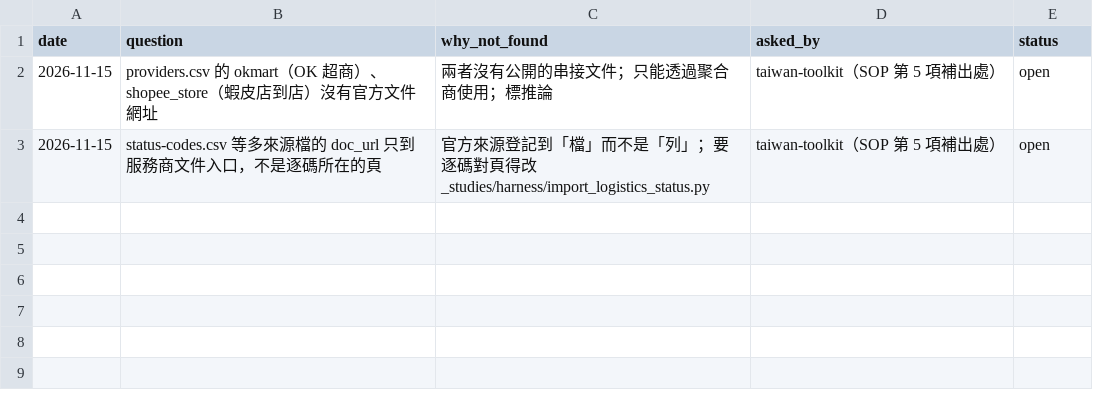
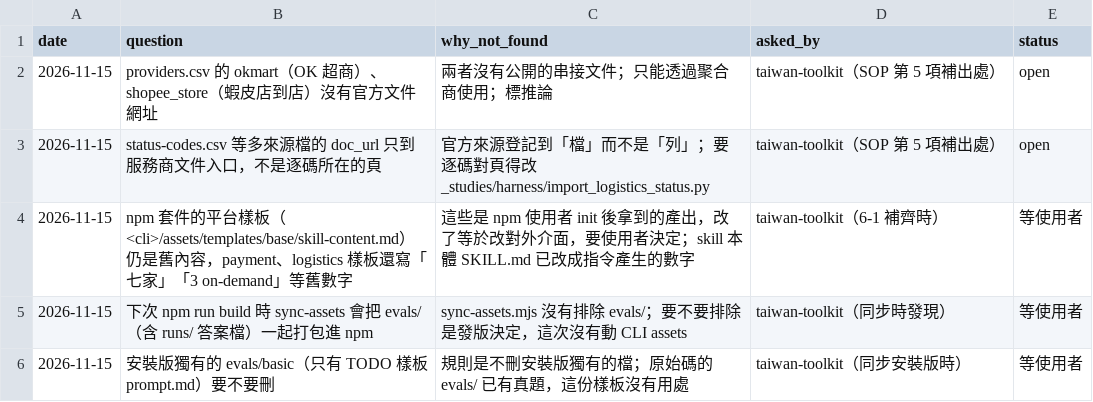
Before and after one commit to Moksa1123/taiwan-ecommerce-toolkit, a CSV file: taiwan-logistics/data/pending.csv, drawn as a sheet.

```diff
--- a/taiwan-logistics/data/pending.csv
+++ b/taiwan-logistics/data/pending.csv
@@ -3 +3,4 @@ date,question,why_not_found,asked_by,status
 2026-11-15,status-codes.csv 等多來源檔的 doc_url 只到服務商文件入口，不是逐碼所在的頁,官方來源登記到「檔」而不是「列」；要逐碼對頁得改 _studies/harness/import_logistics_status.py,taiwan-toolkit（SOP 第 5 項補出處）,open
+2026-11-15,npm 套件的平台樣板（<cli>/assets/templates/base/skill-content.md）仍是舊內容，payment、logistics 樣板還寫「七家」「3 on-demand」等舊數字,這些是 npm 使用者 init 後拿到的產出，改了等於改對外介面，要使用者決定；skill 本體 SKILL.md 已改成指令產生的數字,taiwan-toolkit（6-1 補齊時）,等使用者
+2026-11-15,下次 npm run build 時 sync-assets 會把 evals/（含 runs/ 答案檔）一起打包進 npm,sync-assets.mjs 沒有排除 evals/；要不要排除是發版決定，這次沒有動 CLI assets,taiwan-toolkit（同步時發現）,等使用者
+2026-11-15,安裝版獨有的 evals/basic（只有 TODO 樣板 prompt.md）要不要刪,規則是不刪安裝版獨有的檔；原始碼的 evals/ 已有真題，這份樣板沒有用處,taiwan-toolkit（同步安裝版時）,等使用者
```
Also changed, not shown: taiwan-invoice/data/pending.csv, taiwan-payment/data/pending.csv.
